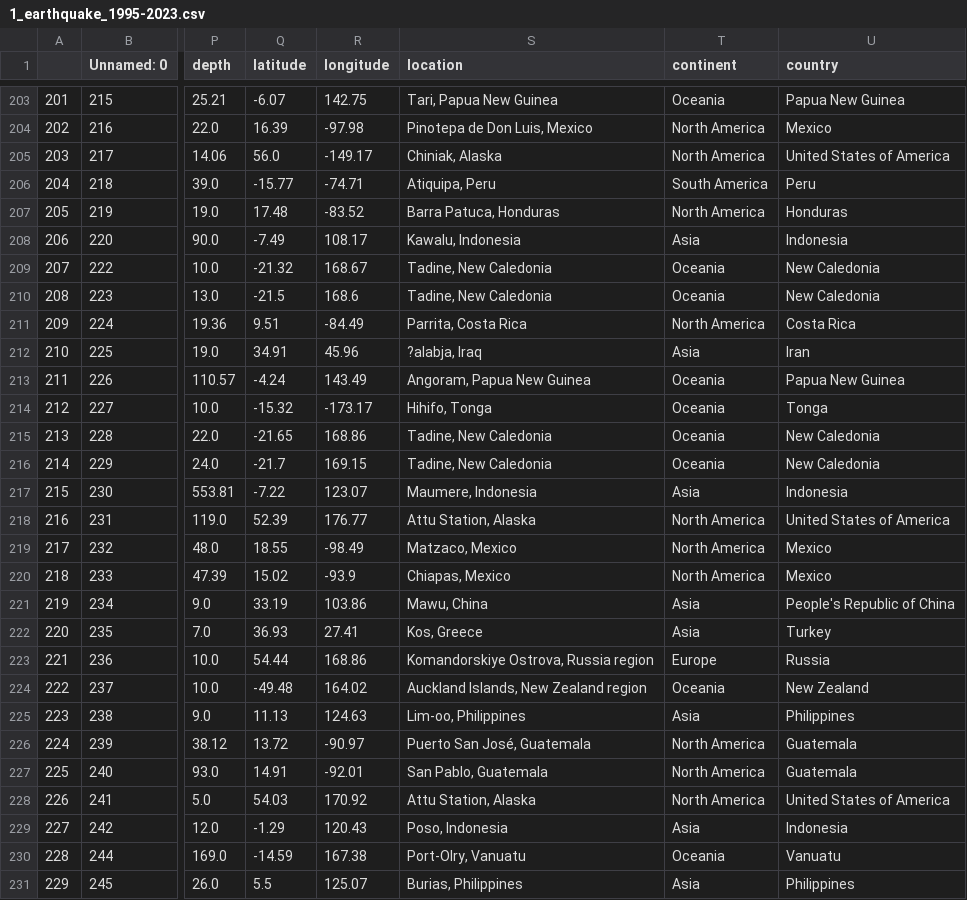
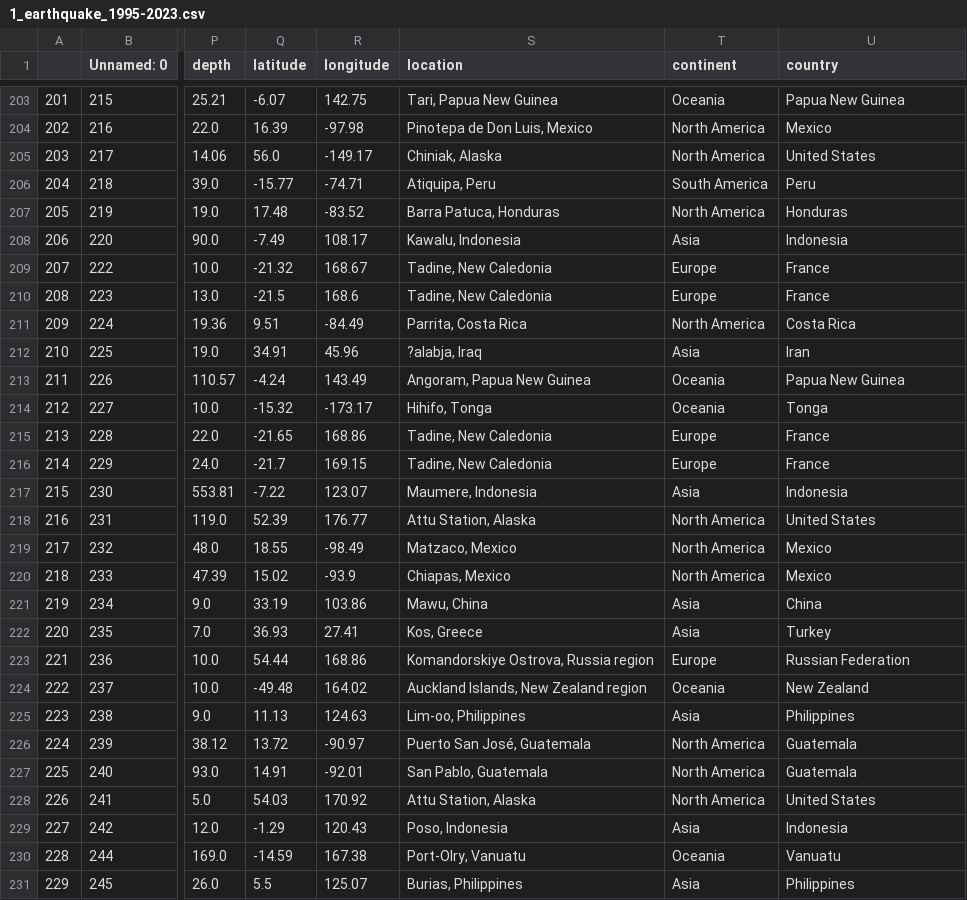
Before and after one commit to sakshat193/dataquest_JBBR, a CSV file: 1_earthquake_1995-2023.csv, drawn as a sheet; only a part is shown, gaps mark what is left out; the diff covers the shown part only; the diff names each change by its address in the sheet, - before the commit and + after, or states it on an @@ line.

```diff
--- a/1_earthquake_1995-2023.csv
+++ b/1_earthquake_1995-2023.csv
-U205 (country): United States of America
+U205 (country): United States
-T209:T210 (continent): Oceania
+T209:T210 (continent): Europe
-U209:U210 (country): New Caledonia
+U209:U210 (country): France
-T215:T216 (continent): Oceania
+T215:T216 (continent): Europe
-U215:U216 (country): New Caledonia
+U215:U216 (country): France
-U218 (country): United States of America
+U218 (country): United States
-U221 (country): People's Republic of China
+U221 (country): China
-U223 (country): Russia
+U223 (country): Russian Federation
-U228 (country): United States of America
+U228 (country): United States
```
Also changed, not shown: 146 edited cells elsewhere in this file, 0_earthquake_1995-2023.csv, 2 other files.
